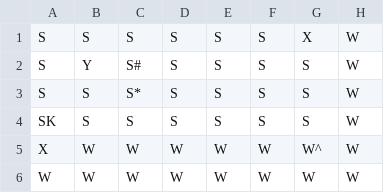
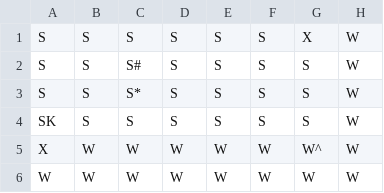
Before and after one commit to ethanlagrone/CSCI306ClueFinal, a CSV file: ClueLayout306.csv, drawn as a sheet; only a part is shown; the diff names each change by its address in the sheet, - before the commit and + after, or states it on an @@ line.

```diff
--- a/ClueLayout306.csv
+++ b/ClueLayout306.csv
-B2: Y
+B2: S
```
Also changed, not shown: 4 other files.
